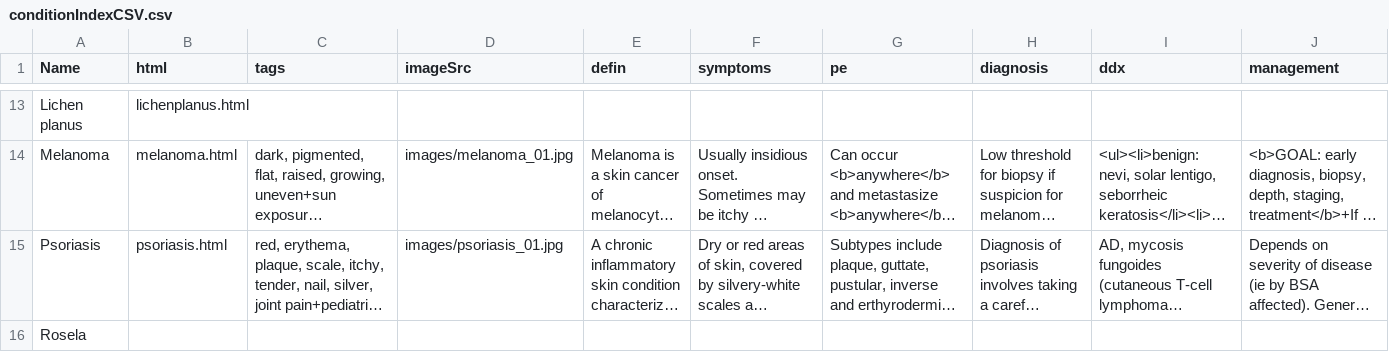
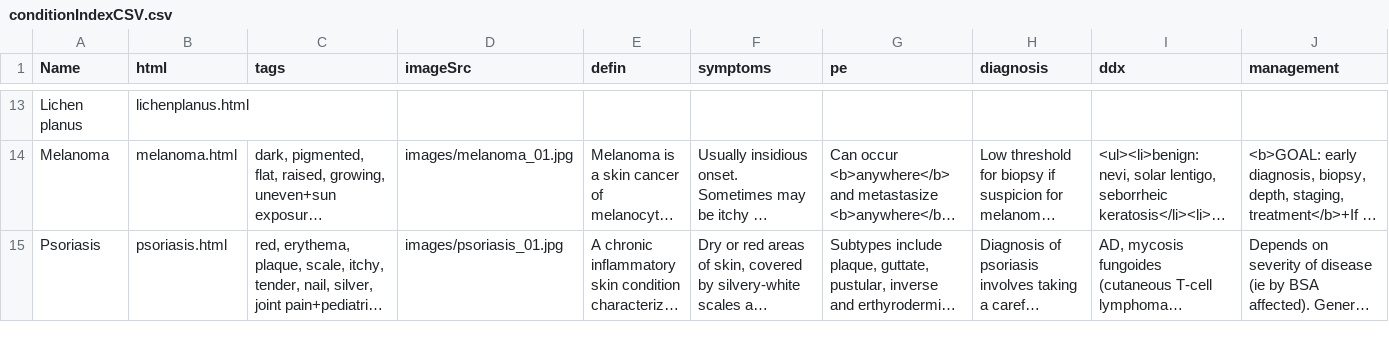
Before and after one commit to jay-joshy/dermProject, a CSV file: conditionIndexCSV.csv, drawn as a sheet; only a part is shown, gaps mark what is left out; long unchanged cells end in …; removed rows and columns are numbered as before the commit, all else as after; rows hold the shown columns only; the diff covers the shown part only; the diff names each change by its address in the sheet, - before the commit and + after, or states it on an @@ line.

Commit message:
Update conditionIndexCSV.csv

```diff
--- a/conditionIndexCSV.csv
+++ b/conditionIndexCSV.csv
-row 16: Rosela
```
Also changed, not shown: 1 added row elsewhere in this file.
